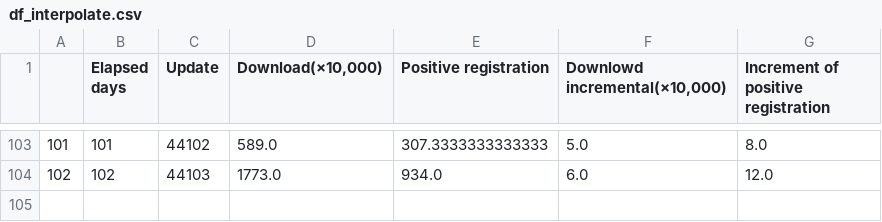
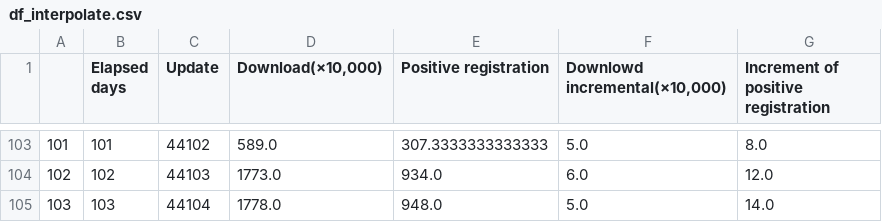
Before and after one commit to Unagi2/cocoa-getinfo, a CSV file: log_pool/df_interpolate.csv, drawn as a sheet; only a part is shown, gaps mark what is left out; the diff names each change by its address in the sheet, - before the commit and + after, or states it on an @@ line.

```diff
--- a/log_pool/df_interpolate.csv
+++ b/log_pool/df_interpolate.csv
+row 105: 103 | 103 | 44104 | 1778.0 | 948.0 | 5.0 | 14.0
```
Also changed, not shown: log_pool/cocoa_data.csv, log_pool/df.csv, 10 other files.
